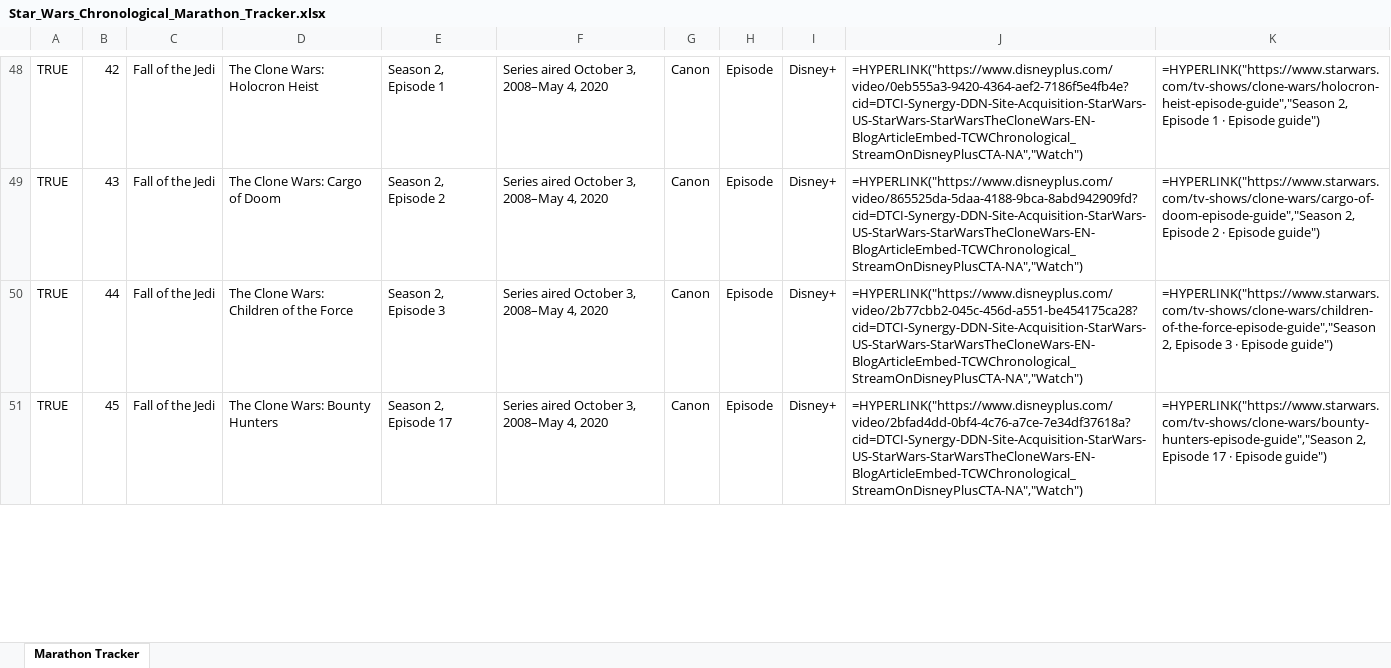
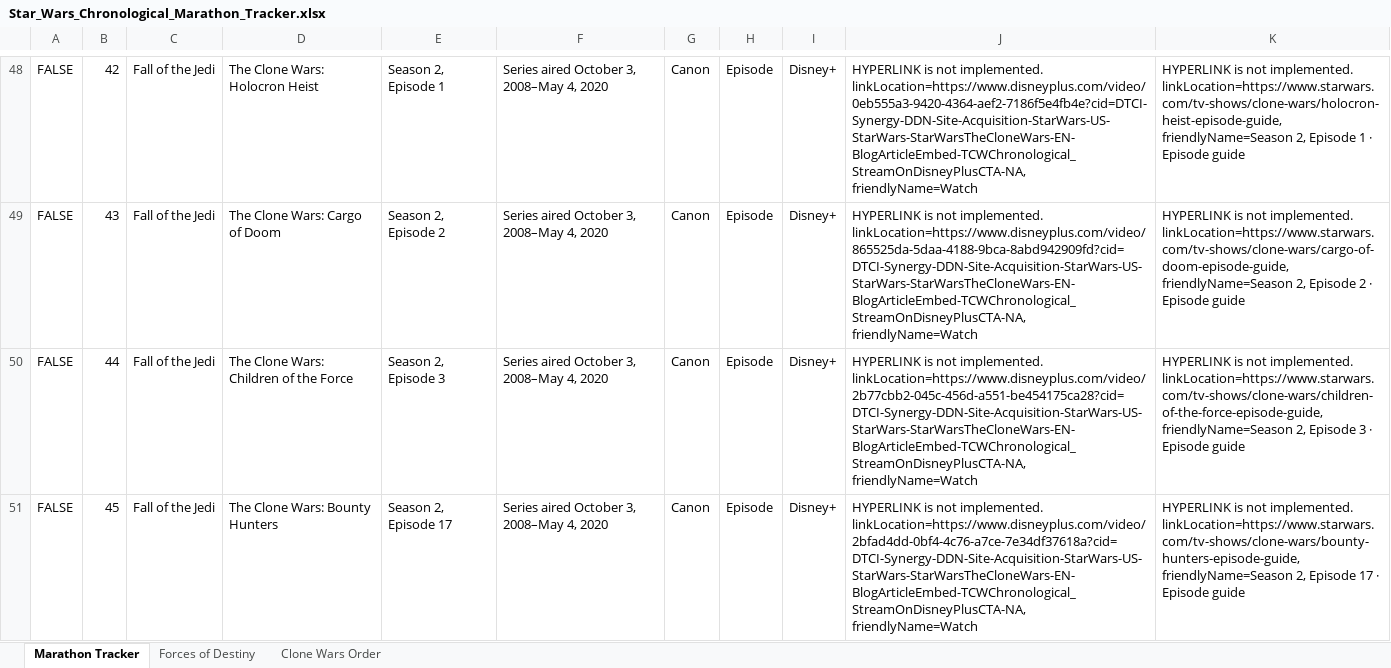
Before and after one commit to alexlsamia-dev/Star-Wars-Chronological-Marathon-Tracker, an Excel workbook: downloads/Star_Wars_Chronological_Marathon_Tracker.xlsx, sheet Marathon Tracker, drawn as a sheet; only a part is shown, gaps mark what is left out; values as stored, in another font and other column widths than the file's, no cell formats; formulas without a stored value are shown as written; conditional formats not drawn; the diff covers the shown part only; the diff names each change by its address in the sheet, - before the commit and + after, or states it on an @@ line.

Commit message:
Reset tracker progress and show update date

```diff
--- a/downloads/Star_Wars_Chronological_Marathon_Tracker.xlsx (sheet Marathon Tracker)
+++ b/downloads/Star_Wars_Chronological_Marathon_Tracker.xlsx (sheet Marathon Tracker)
@@ sheet tab unhidden: Forces of Destiny @@
@@ sheet tab unhidden: Clone Wars Order @@
-A48:A51: TRUE
+A48:A51: FALSE
-J48: =HYPERLINK("https://www.disneyplus.com/video/0eb555a3-9420-4364-aef2-7186f5e4fb4e?cid=DTCI-Synergy-DDN-Site-Acquisition-StarWars-US-StarWars-StarWarsTheCloneWars-EN-BlogArticleEmbed-TCWChronological_StreamOnDisneyPlusCTA-NA","Watch")
+J48: HYPERLINK is not implemented. linkLocation=https://www.disneyplus.com/video/0eb555a3-9420-4364-aef2-7186f5e4fb4e?cid=DTCI-Synergy-DDN-Site-Acquisition-StarWars-US-StarWars-StarWarsTheCloneWars-EN-BlogArticleEmbed-TCWChronological_StreamOnDisneyPlusCTA-NA, friendlyName=Watch
-K48: =HYPERLINK("https://www.starwars.com/tv-shows/clone-wars/holocron-heist-episode-guide","Season 2, Episode 1 · Episode guide")
+K48: HYPERLINK is not implemented. linkLocation=https://www.starwars.com/tv-shows/clone-wars/holocron-heist-episode-guide, friendlyName=Season 2, Episode 1 · Episode guide
-J49: =HYPERLINK("https://www.disneyplus.com/video/865525da-5daa-4188-9bca-8abd942909fd?cid=DTCI-Synergy-DDN-Site-Acquisition-StarWars-US-StarWars-StarWarsTheCloneWars-EN-BlogArticleEmbed-TCWChronological_StreamOnDisneyPlusCTA-NA","Watch")
+J49: HYPERLINK is not implemented. linkLocation=https://www.disneyplus.com/video/865525da-5daa-4188-9bca-8abd942909fd?cid=DTCI-Synergy-DDN-Site-Acquisition-StarWars-US-StarWars-StarWarsTheCloneWars-EN-BlogArticleEmbed-TCWChronological_StreamOnDisneyPlusCTA-NA, friendlyName=Watch
-K49: =HYPERLINK("https://www.starwars.com/tv-shows/clone-wars/cargo-of-doom-episode-guide","Season 2, Episode 2 · Episode guide")
+K49: HYPERLINK is not implemented. linkLocation=https://www.starwars.com/tv-shows/clone-wars/cargo-of-doom-episode-guide, friendlyName=Season 2, Episode 2 · Episode guide
-J50: =HYPERLINK("https://www.disneyplus.com/video/2b77cbb2-045c-456d-a551-be454175ca28?cid=DTCI-Synergy-DDN-Site-Acquisition-StarWars-US-StarWars-StarWarsTheCloneWars-EN-BlogArticleEmbed-TCWChronological_StreamOnDisneyPlusCTA-NA","Watch")
+J50: HYPERLINK is not implemented. linkLocation=https://www.disneyplus.com/video/2b77cbb2-045c-456d-a551-be454175ca28?cid=DTCI-Synergy-DDN-Site-Acquisition-StarWars-US-StarWars-StarWarsTheCloneWars-EN-BlogArticleEmbed-TCWChronological_StreamOnDisneyPlusCTA-NA, friendlyName=Watch
-K50: =HYPERLINK("https://www.starwars.com/tv-shows/clone-wars/children-of-the-force-episode-guide","Season 2, Episode 3 · Episode guide")
+K50: HYPERLINK is not implemented. linkLocation=https://www.starwars.com/tv-shows/clone-wars/children-of-the-force-episode-guide, friendlyName=Season 2, Episode 3 · Episode guide
-J51: =HYPERLINK("https://www.disneyplus.com/video/2bfad4dd-0bf4-4c76-a7ce-7e34df37618a?cid=DTCI-Synergy-DDN-Site-Acquisition-StarWars-US-StarWars-StarWarsTheCloneWars-EN-BlogArticleEmbed-TCWChronological_StreamOnDisneyPlusCTA-NA","Watch")
+J51: HYPERLINK is not implemented. linkLocation=https://www.disneyplus.com/video/2bfad4dd-0bf4-4c76-a7ce-7e34df37618a?cid=DTCI-Synergy-DDN-Site-Acquisition-StarWars-US-StarWars-StarWarsTheCloneWars-EN-BlogArticleEmbed-TCWChronological_StreamOnDisneyPlusCTA-NA, friendlyName=Watch
-K51: =HYPERLINK("https://www.starwars.com/tv-shows/clone-wars/bounty-hunters-episode-guide","Season 2, Episode 17 · Episode guide")
+K51: HYPERLINK is not implemented. linkLocation=https://www.starwars.com/tv-shows/clone-wars/bounty-hunters-episode-guide, friendlyName=Season 2, Episode 17 · Episode guide
```
Also changed, not shown: 1 added row, 1 removed row and 497 edited cells elsewhere in this sheet, cell formats, 5 other files.
